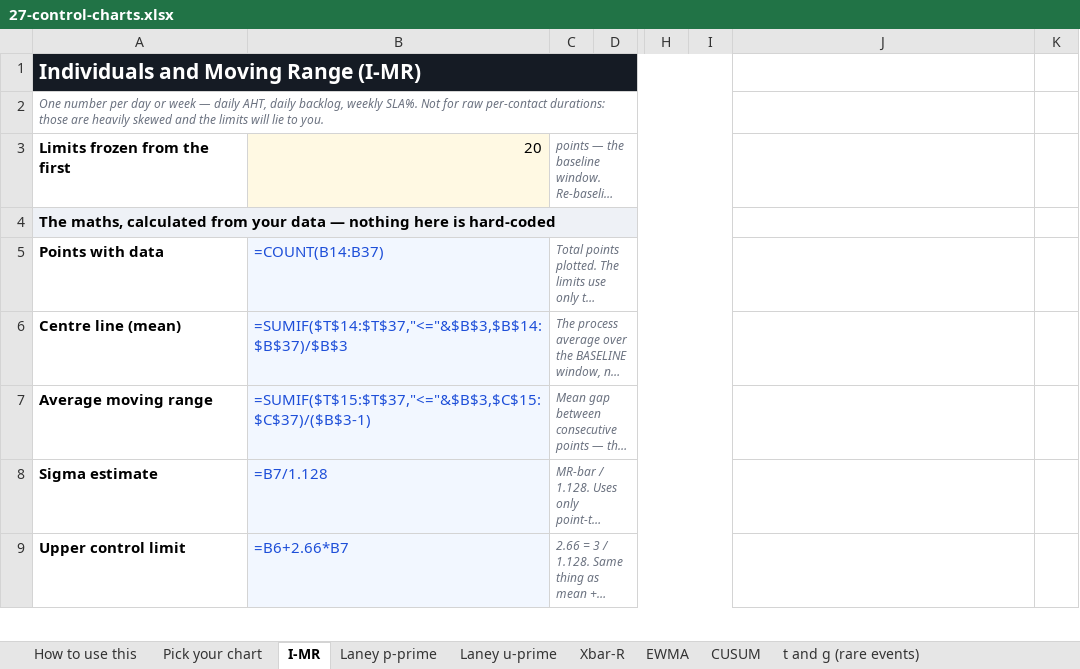
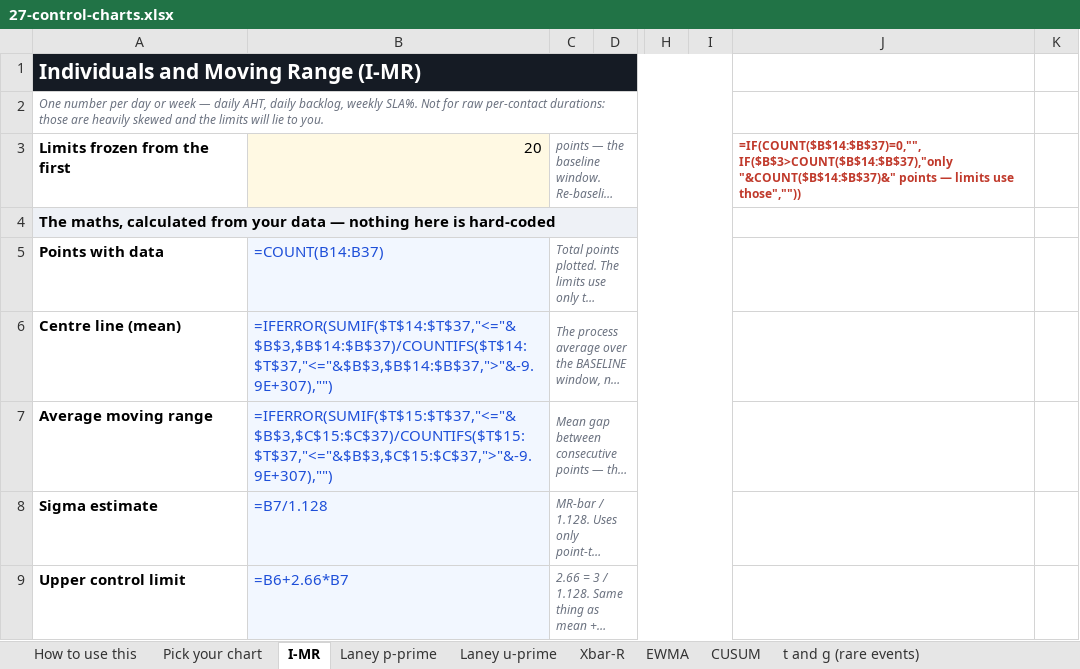
Before and after one commit to Maniwar/six-sigma-blackbelt-support-ops, an Excel workbook: templates/27-control-charts.xlsx, sheet I-MR, drawn as a sheet; only a part is shown, gaps mark what is left out; long unchanged cells end in …; values as stored, in another font and other column widths than the file's, no borders; formulas without a stored value are shown as written; charts and pictures not drawn; the diff names each change by its address in the sheet, - before the commit and + after, or states it on an @@ line.

Commit message:
Fix a silent wrong-limits bug the baseline freeze introduced
The re-scoring panel found this and it is the worst defect in the pack.

Freezing the limits to a baseline window wrote the divisor as a constant:
SUMIF(...)/$B$3. Paste fifteen periods and leave the window at twenty — which
the picker tab itself invites by saying twenty to twenty-five points is the
working minimum — and SUMIF sums fifteen values and divides by twenty. The
centre line lands 25% low, every limit moves with it, and nothing says so. A
chart that is confidently wrong is worse than no chart, and this one was mine.

The divisor is now COUNTIFS over the same window, so it divides by what was
actually summed. Six formulas across I-MR, Laney p', Laney u' and Xbar-R. The
sheet also says "only 15 points — limits use those" in red beside the input when
the window exceeds the data, because silently doing the right thing still leaves
the user believing they baselined on twenty.

verify.py now deletes nine of the twenty-four points and fails unless the centre
line matches the mean of what remains and the warning appears.

Also fills the doc templates properly: 323 labelled fields down to 39. The fill
walks the blanks in order and leaves filled cells alone, and it is one-time —
running it twice used to shift every value one column along and put the date in
the signature box.

```diff
--- a/templates/27-control-charts.xlsx (sheet I-MR)
+++ b/templates/27-control-charts.xlsx (sheet I-MR)
-J3: (empty)
+J3: =IF(COUNT($B$14:$B$37)=0,"",IF($B$3>COUNT($B$14:$B$37),"only "&COUNT($B$14:$B$37)&" points — limits use those",""))
-B6: =SUMIF($T$14:$T$37,"<="&$B$3,$B$14:$B$37)/$B$3
+B6: =IFERROR(SUMIF($T$14:$T$37,"<="&$B$3,$B$14:$B$37)/COUNTIFS($T$14:$T$37,"<="&$B$3,$B$14:$B$37,">"&-9.9E+307),"")
-B7: =SUMIF($T$15:$T$37,"<="&$B$3,$C$15:$C$37)/($B$3-1)
+B7: =IFERROR(SUMIF($T$15:$T$37,"<="&$B$3,$C$15:$C$37)/COUNTIFS($T$15:$T$37,"<="&$B$3,$C$15:$C$37,">"&-9.9E+307),"")
```
Also changed, not shown: sheet Xbar-R, sheet Laney u-prime, sheet Laney p-prime, templates/20-five-whys-tree.xlsx, templates/21-cause-effect-fishbone.xlsx, 23 other files.
